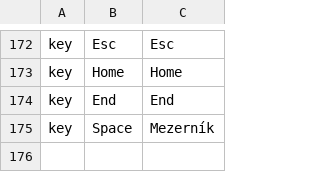
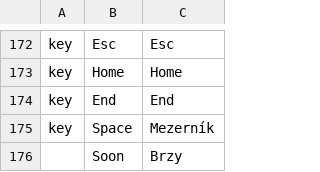
Before and after one commit to kopitiam-io/pdfkopi, a TSV file: crates/ui-egui/src/i18n/cs.tsv, drawn as a sheet; only a part is shown, gaps mark what is left out; the diff names each change by its address in the sheet, - before the commit and + after, or states it on an @@ line.

```diff
--- a/crates/ui-egui/src/i18n/cs.tsv
+++ b/crates/ui-egui/src/i18n/cs.tsv
+row 176:  | Soon | Brzy
```
Also changed, not shown: crates/ui-egui/src/i18n/ar.tsv, crates/ui-egui/src/i18n/it.tsv, 30 other files.
